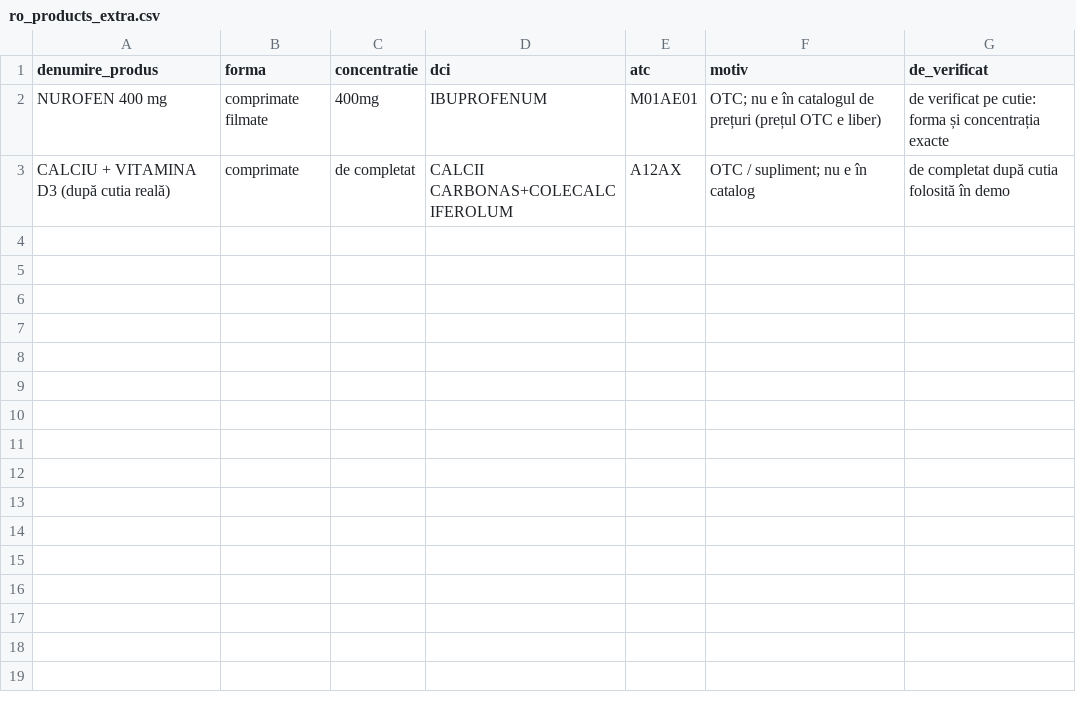
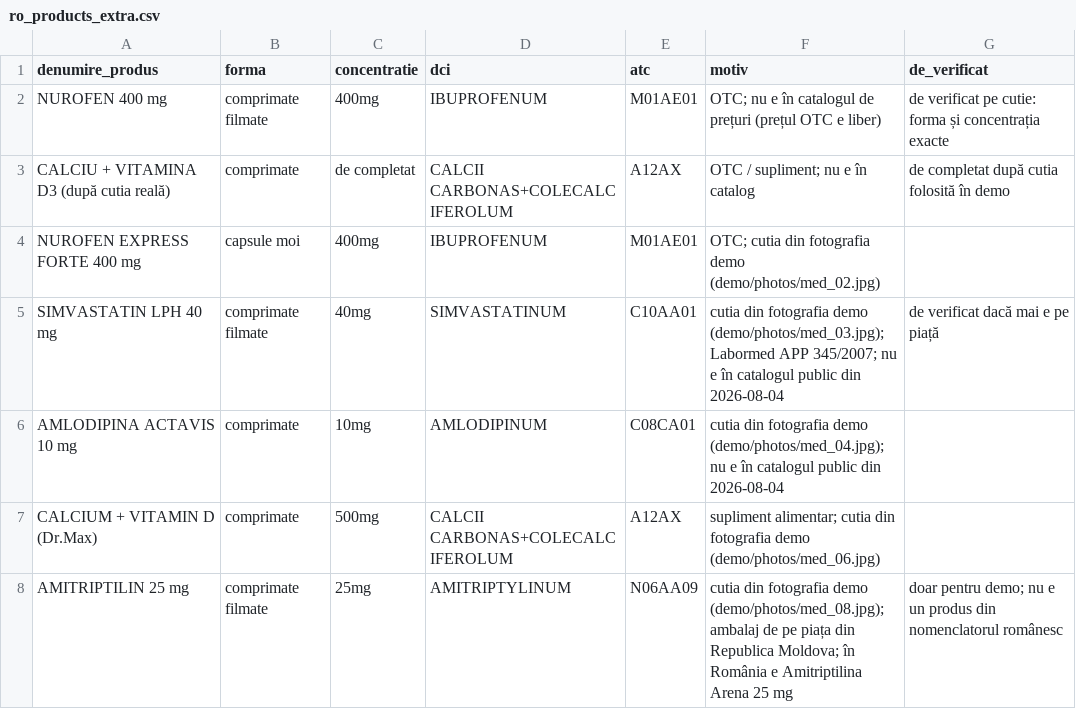
Before and after one commit to VladimirTM/PolyGraph, a CSV file: kb/ro_products_extra.csv, drawn as a sheet.

Commit message:
chore/demo polish (#28)
* Rename the extra portal patient and fix the demo photo names

Co-authored-by: VladimirTM <vladimirghimpau@gmail.com>

* Explain the server address when the demo QR is opened in a browser

Co-authored-by: VladimirTM <vladimirghimpau@gmail.com>

* Add a second real iPhone transcript to the voice tests

Co-authored-by: VladimirTM <vladimirghimpau@gmail.com>

* Warn when make demo finds no network and mark the manual tests done

Co-authored-by: VladimirTM <vladimirghimpau@gmail.com>

* Add the demo box photos

Co-authored-by: VladimirTM <vladimirghimpau@gmail.com>

* Match the demo patient brands to the demo box photos

Co-authored-by: VladimirTM <vladimirghimpau@gmail.com>

* Add the photographed demo boxes to the extra catalog

Co-authored-by: VladimirTM <vladimirghimpau@gmail.com>

---------

Co-authored-by: VladimirTM <vladimirghimpau@gmail.com>

```diff
--- a/kb/ro_products_extra.csv
+++ b/kb/ro_products_extra.csv
@@ -3 +3,6 @@ NUROFEN 400 mg,comprimate filmate,400mg,IBUPROFENUM,M01AE01,OTC; nu e în catalo
 CALCIU + VITAMINA D3 (după cutia reală),comprimate,de completat,CALCII CARBONAS+COLECALCIFEROLUM,A12AX,OTC / supliment; nu e în catalog,de completat după cutia folosită în demo
+NUROFEN EXPRESS FORTE 400 mg,capsule moi,400mg,IBUPROFENUM,M01AE01,OTC; cutia din fotografia demo (demo/photos/med_02.jpg),
+SIMVASTATIN LPH 40 mg,comprimate filmate,40mg,SIMVASTATINUM,C10AA01,cutia din fotografia demo (demo/photos/med_03.jpg); Labormed APP 345/2007; nu e în catalogul public din 2026-08-04,de verificat dacă mai e pe piață
+AMLODIPINA ACTAVIS 10 mg,comprimate,10mg,AMLODIPINUM,C08CA01,cutia din fotografia demo (demo/photos/med_04.jpg); nu e în catalogul public din 2026-08-04,
+CALCIUM + VITAMIN D (Dr.Max),comprimate,500mg,CALCII CARBONAS+COLECALCIFEROLUM,A12AX,supliment alimentar; cutia din fotografia demo (demo/photos/med_06.jpg),
+AMITRIPTILIN 25 mg,comprimate filmate,25mg,AMITRIPTYLINUM,N06AA09,cutia din fotografia demo (demo/photos/med_08.jpg); ambalaj de pe piața din Republica Moldova; în România e Amitriptilina Arena 25 mg,doar pentru demo; nu e un produs din nomenclatorul românesc
```
Also changed, not shown: 16 other files.
